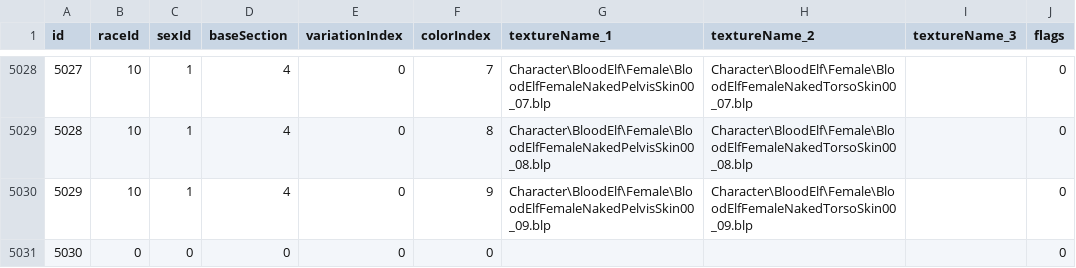
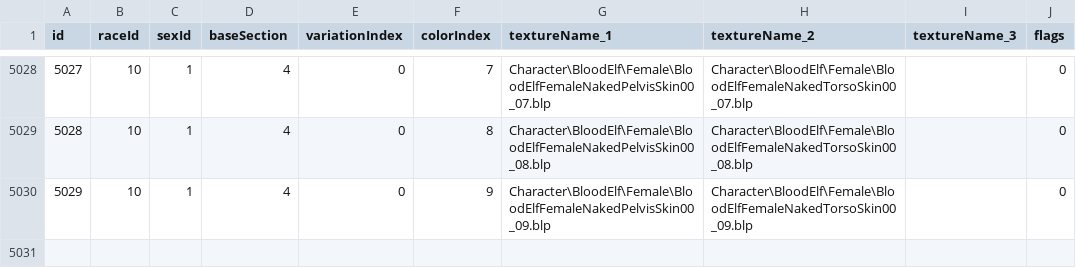
Before and after one commit to redmagejoe/TurtleHD, a CSV file: DBFilesClient/CharSections.csv, drawn as a sheet; only a part is shown, gaps mark what is left out; the diff names each change by its address in the sheet, - before the commit and + after, or states it on an @@ line.

Commit message:
DBC to CSV Update

```diff
--- a/DBFilesClient/CharSections.csv
+++ b/DBFilesClient/CharSections.csv
-row 5031: 5030 | 0 | 0 | 0 | 0 | 0 |  |  |  | 0
```
